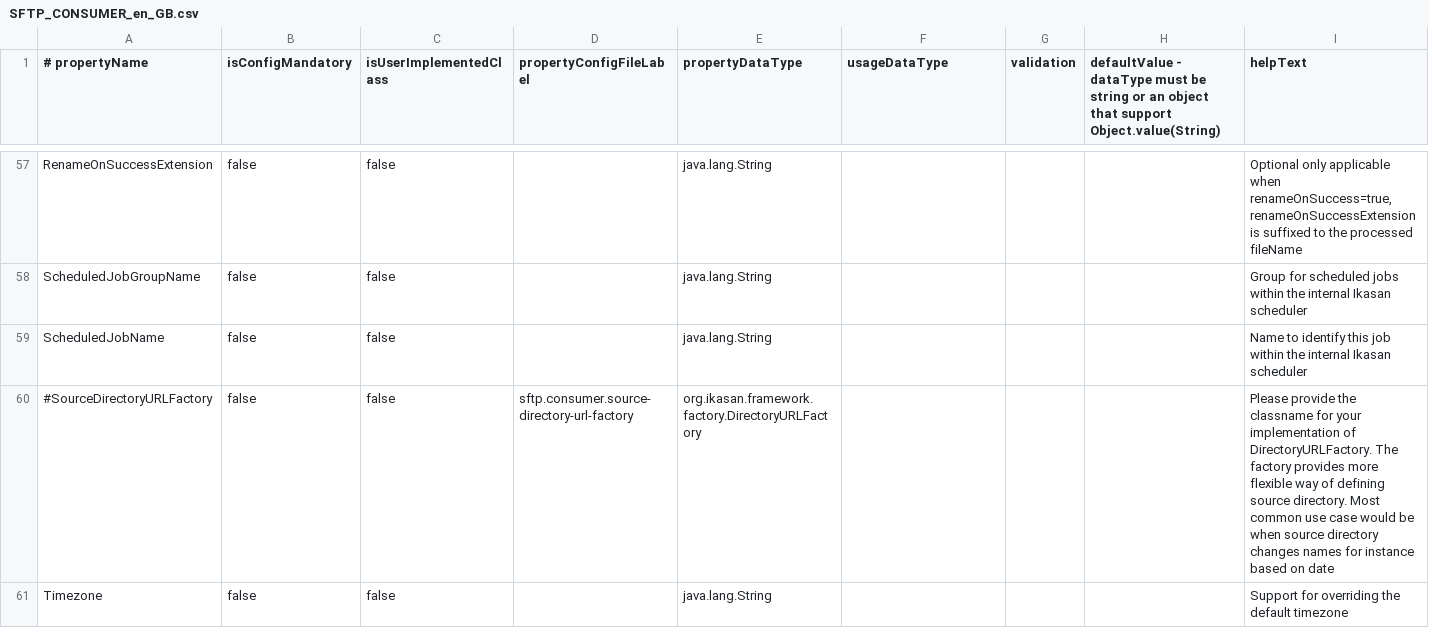
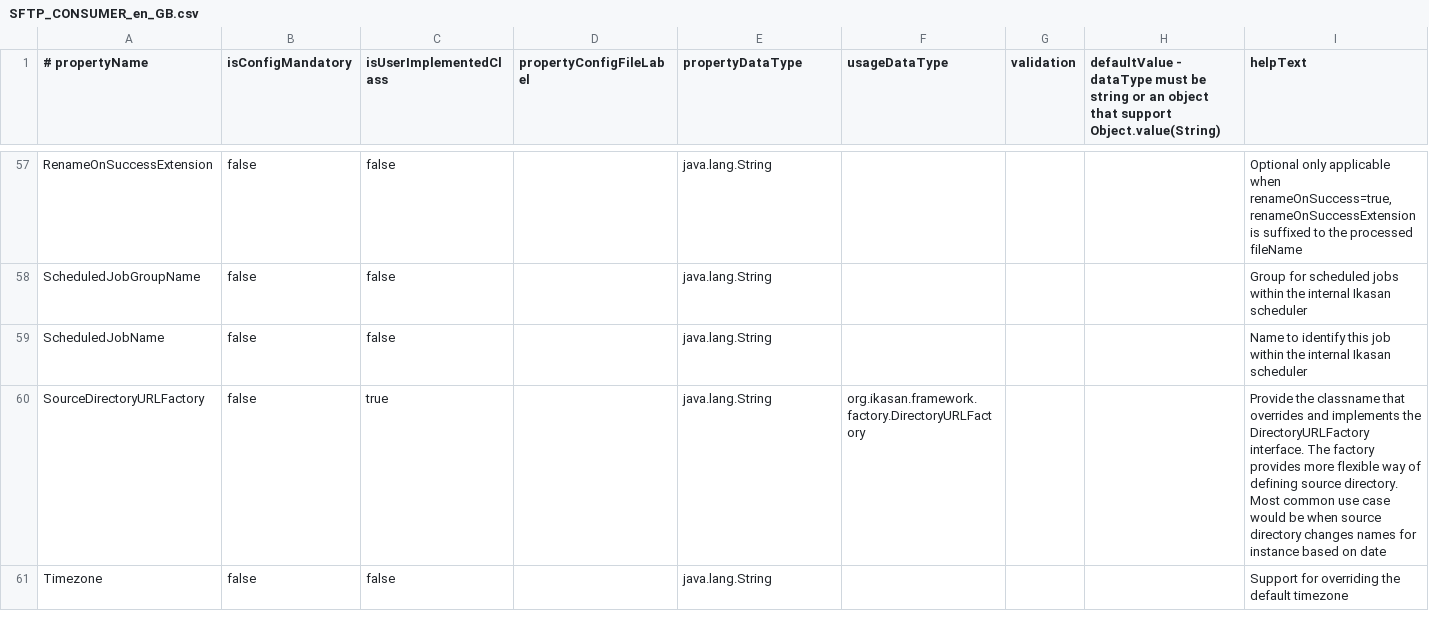
Before and after one commit to ikasanEIP/IkasanStudio, a CSV file: src/main/resources/studio/componentDefinitions/SFTP_CONSUMER_en_GB.csv, drawn as a sheet; only a part is shown, gaps mark what is left out; removed rows and columns are numbered as before the commit, all else as after; the diff covers the shown part only; the diff names each change by its address in the sheet, - before the commit and + after, or states it on an @@ line.

Commit message:
Implement remaining properties for sftp consumer.

```diff
--- a/src/main/resources/studio/componentDefinitions/SFTP_CONSUMER_en_GB.csv
+++ b/src/main/resources/studio/componentDefinitions/SFTP_CONSUMER_en_GB.csv
-row 60: #SourceDirectoryURLFactory | false | false | sftp.consumer.source-directory-url-factory | org.ikasan.framework.factory.DirectoryURLFactory |  |  |  | Please provide the classname for your implementation of DirectoryURLFactory. The factory provides more flexible way of defining source directory. Most common use case would be when source directory changes names for instance based on date
+row 60: SourceDirectoryURLFactory | false | true |  | java.lang.String | org.ikasan.framework.factory.DirectoryURLFactory |  |  | Provide the classname that overrides and implements the DirectoryURLFactory interface. The factory provides more flexible way of defining source directory. Most common use case would be when source directory changes names for instance based on date
```
Also changed, not shown: 4 added rows, 4 removed rows and 3 edited cells elsewhere in this file, 2 other files.
